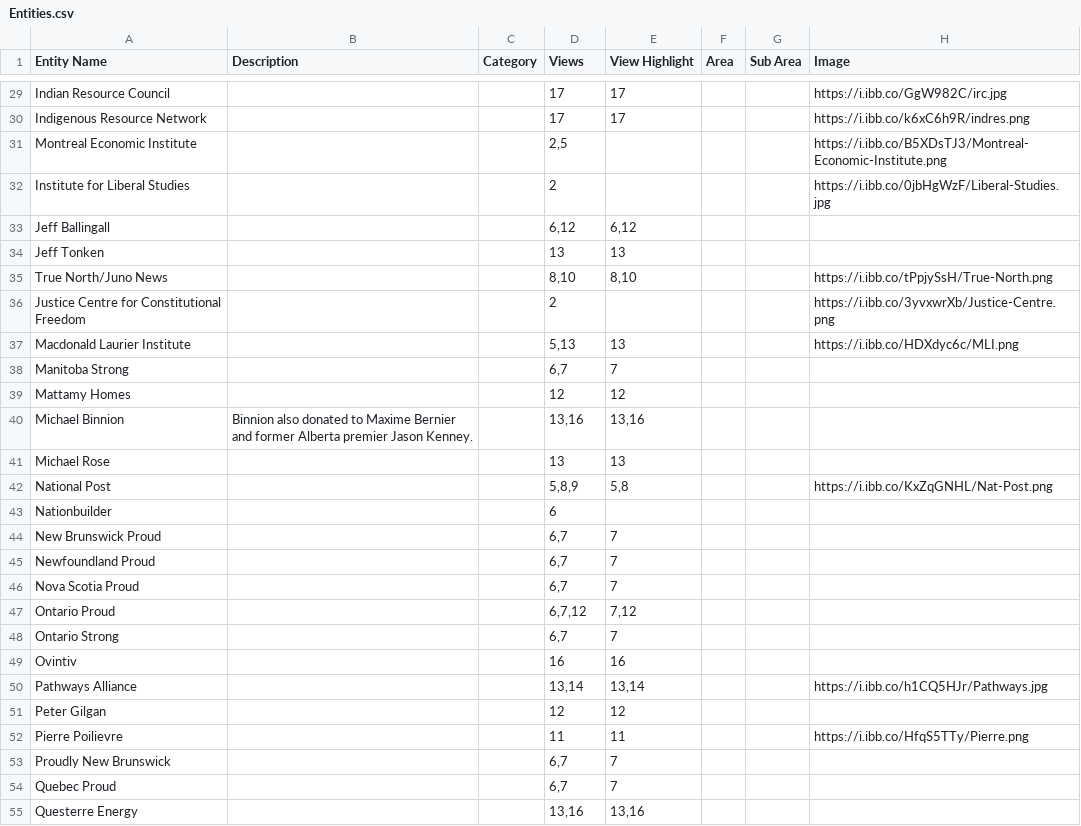
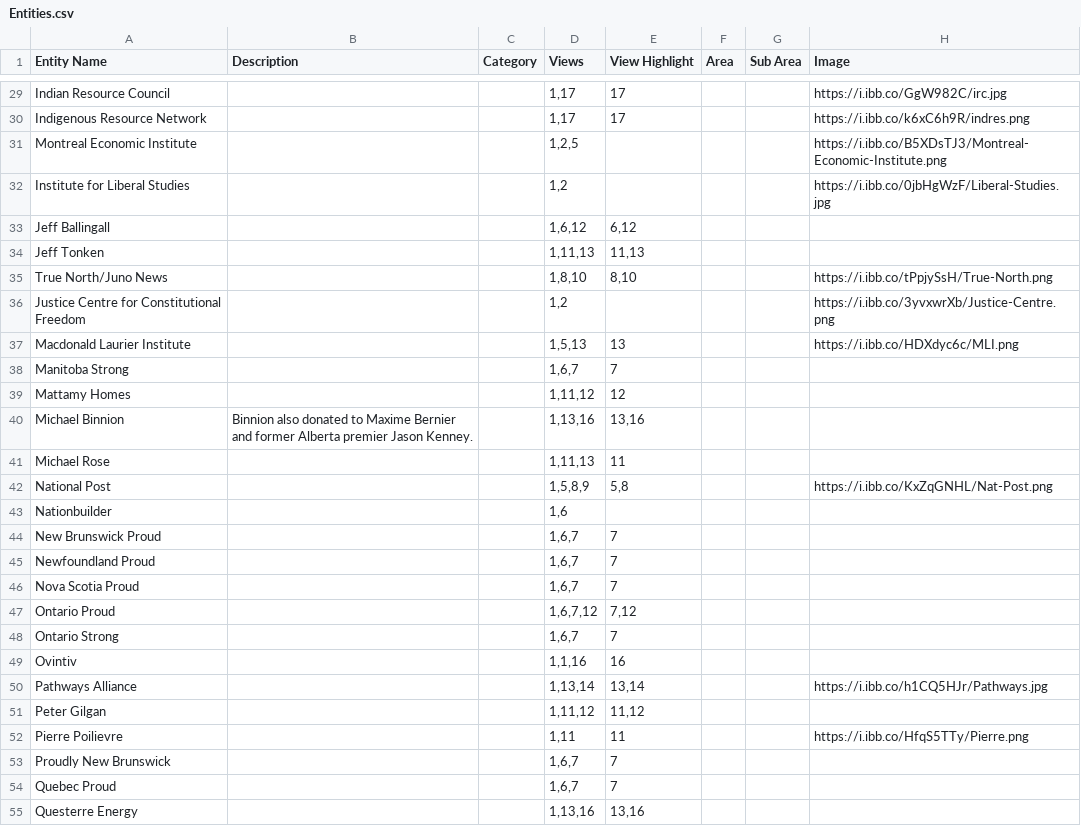
Before and after one commit to xStan89/GwynTest, a CSV file: Entities.csv, drawn as a sheet; only a part is shown, gaps mark what is left out; the diff covers the shown part only; the diff names each change by its address in the sheet, - before the commit and + after, or states it on an @@ line.

```diff
--- a/Entities.csv
+++ b/Entities.csv
-D29:D30 (Views): 17
+D29:D30 (Views): 1,17
-D31 (Views): 2,5
+D31 (Views): 1,2,5
-D32 (Views): 2
+D32 (Views): 1,2
-D33 (Views): 6,12
+D33 (Views): 1,6,12
-D34 (Views): 13
+D34 (Views): 1,11,13
-E34 (View Highlight): 13
+E34 (View Highlight): 11,13
-D35 (Views): 8,10
+D35 (Views): 1,8,10
-D36 (Views): 2
+D36 (Views): 1,2
-D37 (Views): 5,13
+D37 (Views): 1,5,13
-D38 (Views): 6,7
+D38 (Views): 1,6,7
-D39 (Views): 12
+D39 (Views): 1,11,12
-D40 (Views): 13,16
+D40 (Views): 1,13,16
-D41 (Views): 13
+D41 (Views): 1,11,13
-E41 (View Highlight): 13
+E41 (View Highlight): 11
-D42 (Views): 5,8,9
+D42 (Views): 1,5,8,9
-D43 (Views): 6
+D43 (Views): 1,6
-D44:D46 (Views): 6,7
+D44:D46 (Views): 1,6,7
-D47 (Views): 6,7,12
+D47 (Views): 1,6,7,12
-D48 (Views): 6,7
+D48 (Views): 1,6,7
-D49 (Views): 16
+D49 (Views): 1,1,16
-D50 (Views): 13,14
+D50 (Views): 1,13,14
-D51 (Views): 12
+D51 (Views): 1,11,12
-E51 (View Highlight): 12
+E51 (View Highlight): 11,12
-D52 (Views): 11
+D52 (Views): 1,11
-D53:D54 (Views): 6,7
+D53:D54 (Views): 1,6,7
-D55 (Views): 13,16
+D55 (Views): 1,13,16
```
Also changed, not shown: 33 edited cells elsewhere in this file.
